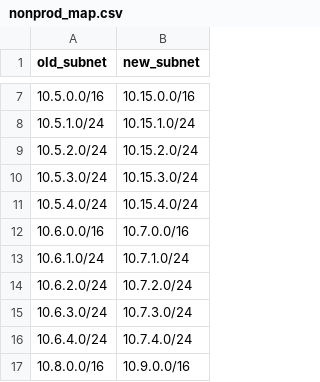
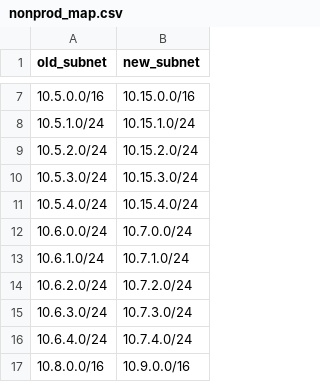
Before and after one commit to michaelj451/nsx_scripts, a CSV file: data/nonprod_map.csv, drawn as a sheet; only a part is shown, gaps mark what is left out.

```diff
--- a/data/nonprod_map.csv
+++ b/data/nonprod_map.csv
@@ -11,3 +11,3 @@ old_subnet,new_subnet
 10.5.4.0/24,10.15.4.0/24
-10.6.0.0/16,10.7.0.0/16
+10.6.0.0/24,10.7.0.0/24
 10.6.1.0/24,10.7.1.0/24
```
Also changed, not shown: 8 other files.
